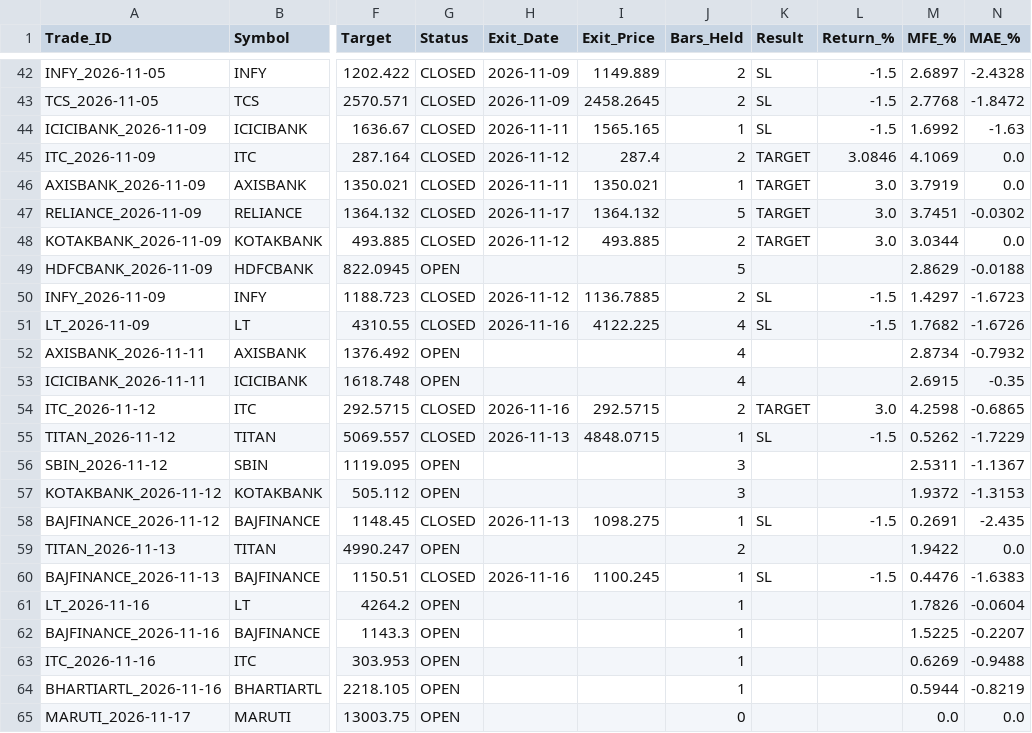
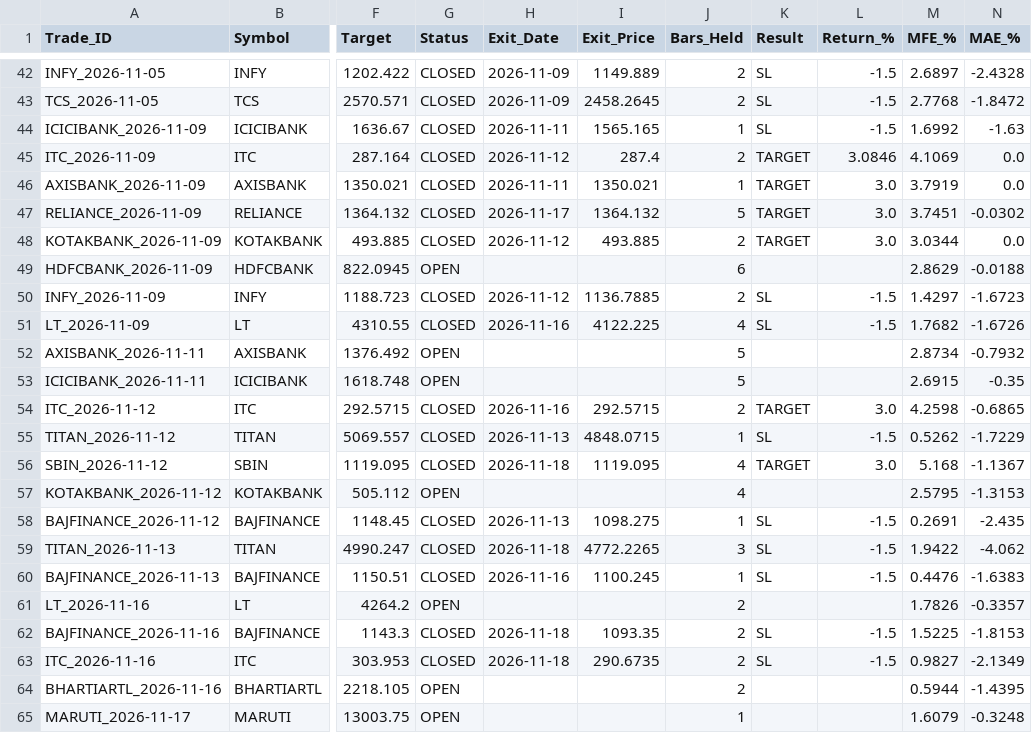
Before and after one commit to vedika-ali/mahendra, a CSV file: paper_trades.csv, drawn as a sheet; only a part is shown, gaps mark what is left out; the diff covers the shown part only; the diff names each change by its address in the sheet, - before the commit and + after, or states it on an @@ line.

```diff
--- a/paper_trades.csv
+++ b/paper_trades.csv
-J49 (Bars_Held): 5
+J49 (Bars_Held): 6
-J52:J53 (Bars_Held): 4
+J52:J53 (Bars_Held): 5
-G56 (Status): OPEN
+G56 (Status): CLOSED
-H56 (Exit_Date): (empty)
+H56 (Exit_Date): 2026-11-18
-I56 (Exit_Price): (empty)
+I56 (Exit_Price): 1119.095
-J56:J57 (Bars_Held): 3
+J56:J57 (Bars_Held): 4
-K56 (Result): (empty)
+K56 (Result): TARGET
-L56 (Return_%): (empty)
+L56 (Return_%): 3.0
-M56 (MFE_%): 2.5311
+M56 (MFE_%): 5.168
-M57 (MFE_%): 1.9372
+M57 (MFE_%): 2.5795
-G59 (Status): OPEN
+G59 (Status): CLOSED
-H59 (Exit_Date): (empty)
+H59 (Exit_Date): 2026-11-18
-I59 (Exit_Price): (empty)
+I59 (Exit_Price): 4772.2265
-J59 (Bars_Held): 2
+J59 (Bars_Held): 3
-K59 (Result): (empty)
+K59 (Result): SL
-L59 (Return_%): (empty)
+L59 (Return_%): -1.5
-N59 (MAE_%): 0.0
+N59 (MAE_%): -4.062
-J61:J64 (Bars_Held): 1
+J61:J64 (Bars_Held): 2
-N61 (MAE_%): -0.0604
+N61 (MAE_%): -0.3357
-G62:G63 (Status): OPEN
+G62:G63 (Status): CLOSED
-H62:H63 (Exit_Date): (empty)
+H62:H63 (Exit_Date): 2026-11-18
-I62 (Exit_Price): (empty)
+I62 (Exit_Price): 1093.35
-K62:K63 (Result): (empty)
+K62:K63 (Result): SL
-L62:L63 (Return_%): (empty)
+L62:L63 (Return_%): -1.5
-N62 (MAE_%): -0.2207
+N62 (MAE_%): -1.8153
-I63 (Exit_Price): (empty)
+I63 (Exit_Price): 290.6735
-M63 (MFE_%): 0.6269
+M63 (MFE_%): 0.9827
-N63 (MAE_%): -0.9488
+N63 (MAE_%): -2.1349
-N64 (MAE_%): -0.8219
+N64 (MAE_%): -1.4395
-J65 (Bars_Held): 0
+J65 (Bars_Held): 1
-M65 (MFE_%): 0.0
+M65 (MFE_%): 1.6079
-N65 (MAE_%): 0.0
+N65 (MAE_%): -0.3248
```
Also changed, not shown: 3 added rows and 6 edited cells elsewhere in this file.
